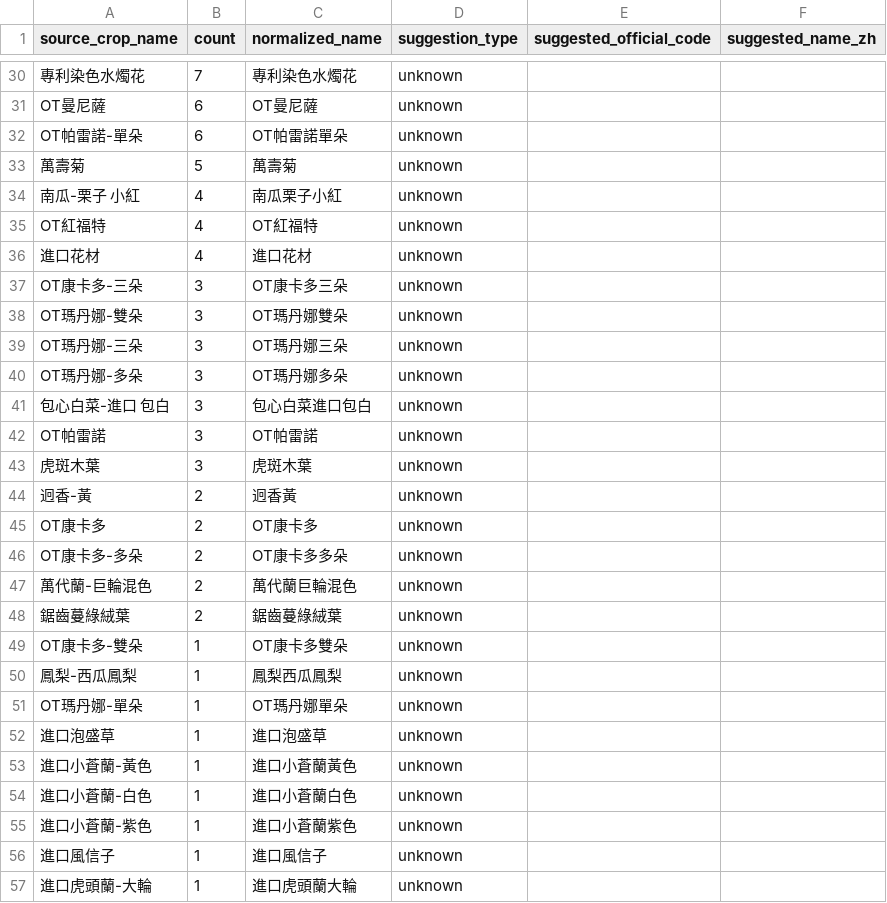
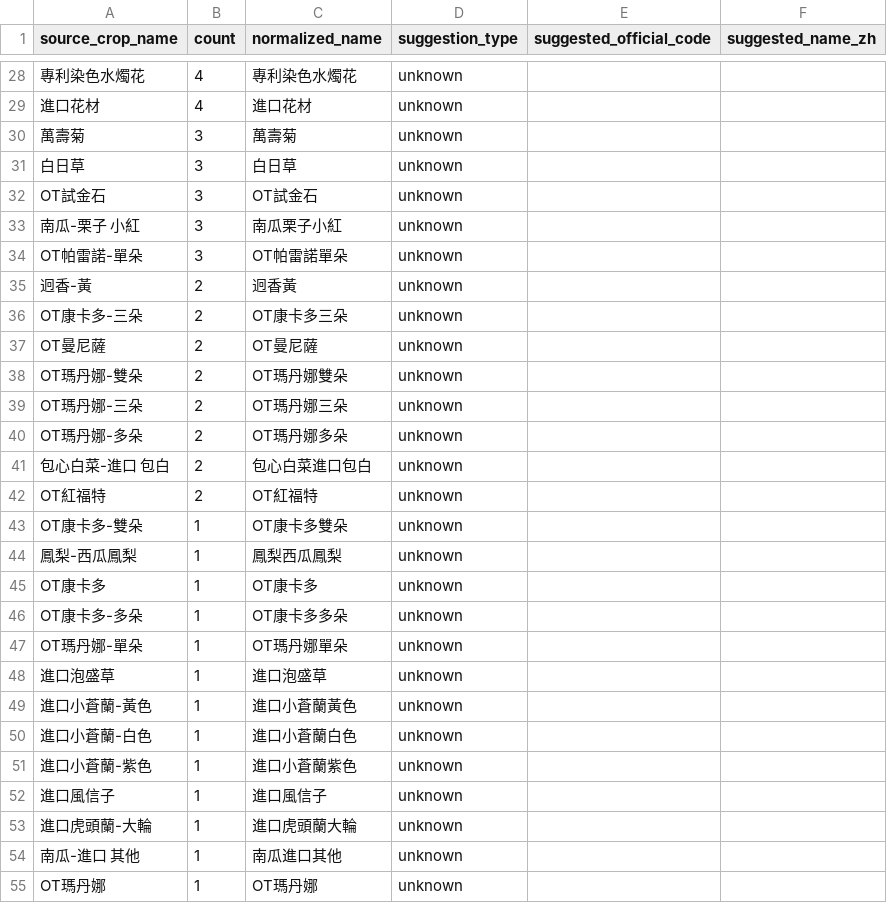
Before and after one commit to junborisproject0207-collab/vege-price-backend, a CSV file: output/unmatched_top_names.csv, drawn as a sheet; only a part is shown, gaps mark what is left out; the shorter side is filled out with more unchanged rows; removed rows and columns are numbered as before the commit, all else as after; the diff covers the shown part only; the diff names each change by its address in the sheet, - before the commit and + after, or states it on an @@ line.

```diff
--- a/output/unmatched_top_names.csv
+++ b/output/unmatched_top_names.csv
-B28 (count): 7
+B28 (count): 4
-row 31: OT曼尼薩 | 6 | OT曼尼薩 | unknown
-row 32: OT帕雷諾-單朵 | 6 | OT帕雷諾單朵 | unknown
-row 33: 萬壽菊 | 5 | 萬壽菊 | unknown
-row 34: 南瓜-栗子 小紅 | 4 | 南瓜栗子小紅 | unknown
-row 35: OT紅福特 | 4 | OT紅福特 | unknown
-A30 (source_crop_name): OT康卡多-三朵
+A30 (source_crop_name): 萬壽菊
-C30 (normalized_name): OT康卡多三朵
+C30 (normalized_name): 萬壽菊
-A31 (source_crop_name): OT瑪丹娜-雙朵
+A31 (source_crop_name): 白日草
-C31 (normalized_name): OT瑪丹娜雙朵
+C31 (normalized_name): 白日草
-A32 (source_crop_name): OT瑪丹娜-三朵
+A32 (source_crop_name): OT試金石
-C32 (normalized_name): OT瑪丹娜三朵
+C32 (normalized_name): OT試金石
-row 40: OT瑪丹娜-多朵 | 3 | OT瑪丹娜多朵 | unknown
-A33 (source_crop_name): 包心白菜-進口 包白
+A33 (source_crop_name): 南瓜-栗子 小紅
-C33 (normalized_name): 包心白菜進口包白
+C33 (normalized_name): 南瓜栗子小紅
-A34 (source_crop_name): OT帕雷諾
+A34 (source_crop_name): OT帕雷諾-單朵
-C34 (normalized_name): OT帕雷諾
+C34 (normalized_name): OT帕雷諾單朵
-row 43: 虎斑木葉 | 3 | 虎斑木葉 | unknown
-A36 (source_crop_name): OT康卡多
+A36 (source_crop_name): OT康卡多-三朵
-C36 (normalized_name): OT康卡多
+C36 (normalized_name): OT康卡多三朵
+row 37: OT曼尼薩 | 2 | OT曼尼薩 | unknown
+row 38: OT瑪丹娜-雙朵 | 2 | OT瑪丹娜雙朵 | unknown
+row 39: OT瑪丹娜-三朵 | 2 | OT瑪丹娜三朵 | unknown
-A40 (source_crop_name): OT康卡多-多朵
+A40 (source_crop_name): OT瑪丹娜-多朵
-C40 (normalized_name): OT康卡多多朵
+C40 (normalized_name): OT瑪丹娜多朵
-A41 (source_crop_name): 萬代蘭-巨輪混色
+A41 (source_crop_name): 包心白菜-進口 包白
-C41 (normalized_name): 萬代蘭巨輪混色
+C41 (normalized_name): 包心白菜進口包白
-A42 (source_crop_name): 鋸齒蔓綠絨葉
+A42 (source_crop_name): OT紅福特
-C42 (normalized_name): 鋸齒蔓綠絨葉
+C42 (normalized_name): OT紅福特
+row 45: OT康卡多 | 1 | OT康卡多 | unknown
+row 46: OT康卡多-多朵 | 1 | OT康卡多多朵 | unknown
```
Also changed, not shown: 6 added rows, 12 removed rows and 21 edited cells elsewhere in this file, output/unmatched_top_codes.csv, 10 other files.
